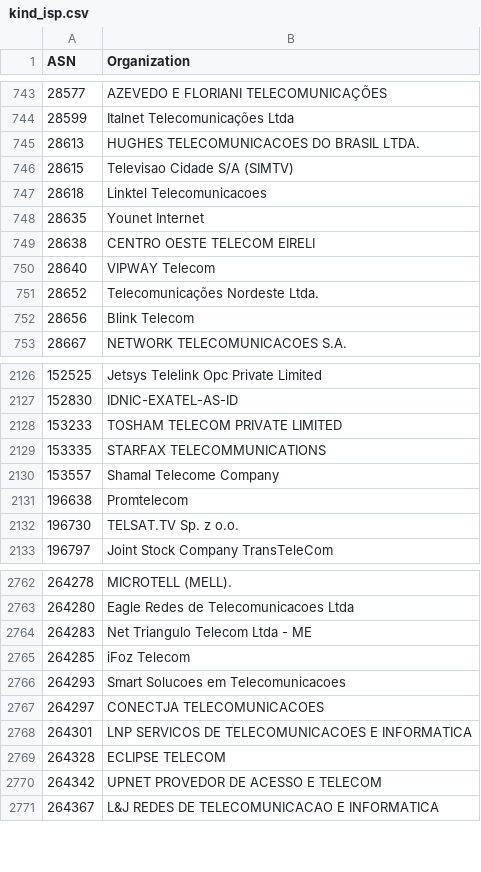
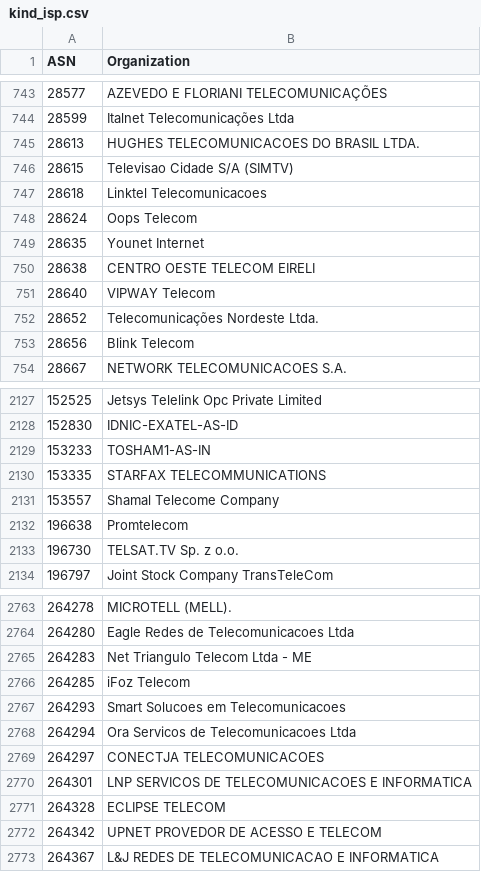
Before and after one commit to O-X-L/risk-db-lists, a CSV file: asn/kind_isp.csv, drawn as a sheet; only a part is shown, gaps mark what is left out.

```diff
--- a/asn/kind_isp.csv
+++ b/asn/kind_isp.csv
@@ -747,2 +747,3 @@ ASN,Organization
 28618,Linktel Telecomunicacoes
+28624,Oops Telecom
 28635,Younet Internet
@@ -2127,3 +2128,3 @@ ASN,Organization
 152830,IDNIC-EXATEL-AS-ID
-153233,TOSHAM TELECOM PRIVATE LIMITED
+153233,TOSHAM1-AS-IN
 153335,STARFAX TELECOMMUNICATIONS
@@ -2766,2 +2767,3 @@ ASN,Organization
 264293,Smart Solucoes em Telecomunicacoes
+264294,Ora Servicos de Telecomunicacoes Ltda
 264297,CONECTJA TELECOMUNICACOES
```
Also changed, not shown: asn/kind_hosting.csv, asn/top_100.csv, 43 other files.
